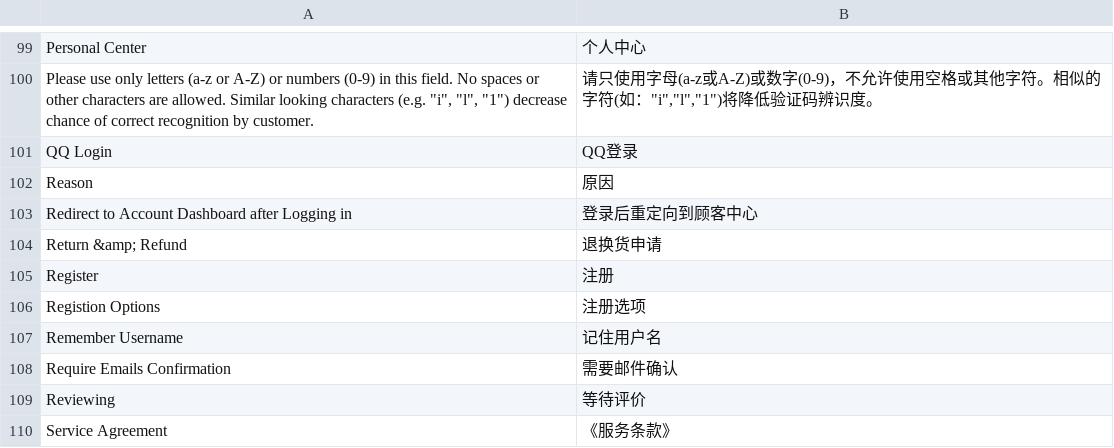
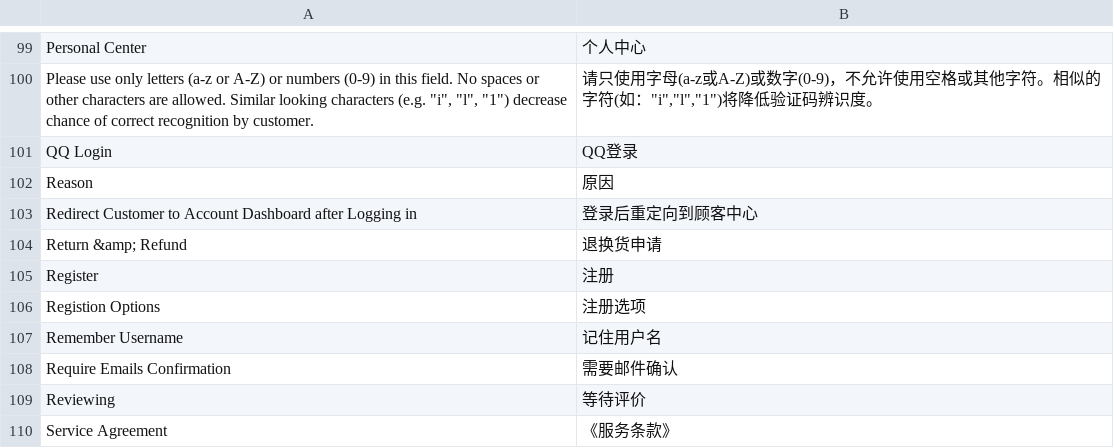
Before and after one commit to peachyang/py_website, a CSV file: app/i18n/zh-CN/customer.csv, drawn as a sheet; only a part is shown, gaps mark what is left out.

```diff
--- a/app/i18n/zh-CN/customer.csv
+++ b/app/i18n/zh-CN/customer.csv
@@ -102,3 +102,3 @@
 "Reason","原因"
-"Redirect to Account Dashboard after Logging in","登录后重定向到顾客中心"
+"Redirect Customer to Account Dashboard after Logging in","登录后重定向到顾客中心"
 "Return &amp; Refund","退换货申请"
```
Also changed, not shown: app/i18n/zh-CN/sales.csv, 5 other files.
